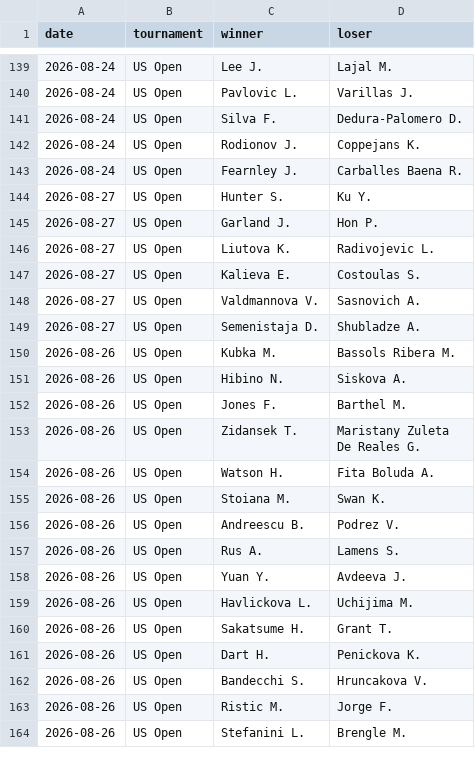
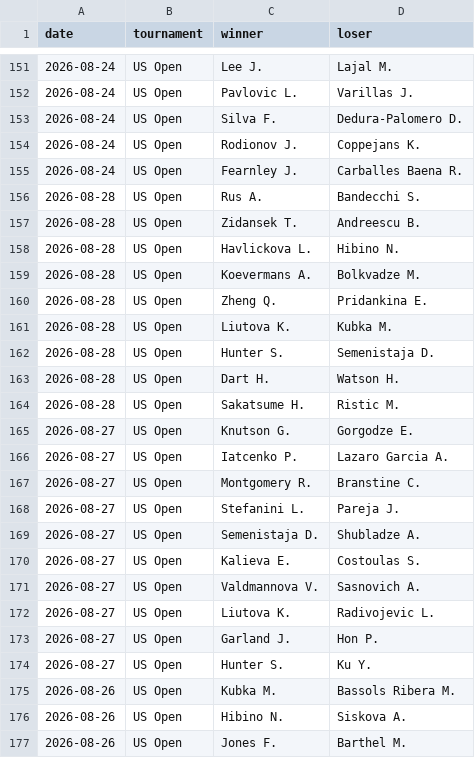
Before and after one commit to Hounkponou/Tennis, a CSV file: data/live_results.csv, drawn as a sheet; only a part is shown, gaps mark what is left out; the shorter side is filled out with more unchanged rows; the diff covers the shown part only.

```diff
--- a/data/live_results.csv
+++ b/data/live_results.csv
@@ -143,8 +155,21 @@ date,tournament,winner,loser
 2026-08-24,US Open,Fearnley J.,Carballes Baena R.
-2026-08-27,US Open,Hunter S.,Ku Y.
-2026-08-27,US Open,Garland J.,Hon P.
-2026-08-27,US Open,Liutova K.,Radivojevic L.
+2026-08-28,US Open,Rus A.,Bandecchi S.
+2026-08-28,US Open,Zidansek T.,Andreescu B.
+2026-08-28,US Open,Havlickova L.,Hibino N.
+2026-08-28,US Open,Koevermans A.,Bolkvadze M.
+2026-08-28,US Open,Zheng Q.,Pridankina E.
+2026-08-28,US Open,Liutova K.,Kubka M.
+2026-08-28,US Open,Hunter S.,Semenistaja D.
+2026-08-28,US Open,Dart H.,Watson H.
+2026-08-28,US Open,Sakatsume H.,Ristic M.
+2026-08-27,US Open,Knutson G.,Gorgodze E.
+2026-08-27,US Open,Iatcenko P.,Lazaro Garcia A.
+2026-08-27,US Open,Montgomery R.,Branstine C.
+2026-08-27,US Open,Stefanini L.,Pareja J.
+2026-08-27,US Open,Semenistaja D.,Shubladze A.
 2026-08-27,US Open,Kalieva E.,Costoulas S.
 2026-08-27,US Open,Valdmannova V.,Sasnovich A.
-2026-08-27,US Open,Semenistaja D.,Shubladze A.
+2026-08-27,US Open,Liutova K.,Radivojevic L.
+2026-08-27,US Open,Garland J.,Hon P.
+2026-08-27,US Open,Hunter S.,Ku Y.
 2026-08-26,US Open,Kubka M.,Bassols Ribera M.
```
Also changed, not shown: 12 added rows and 3 moved rows elsewhere in this file, data/upcoming.csv, 6 other files.
